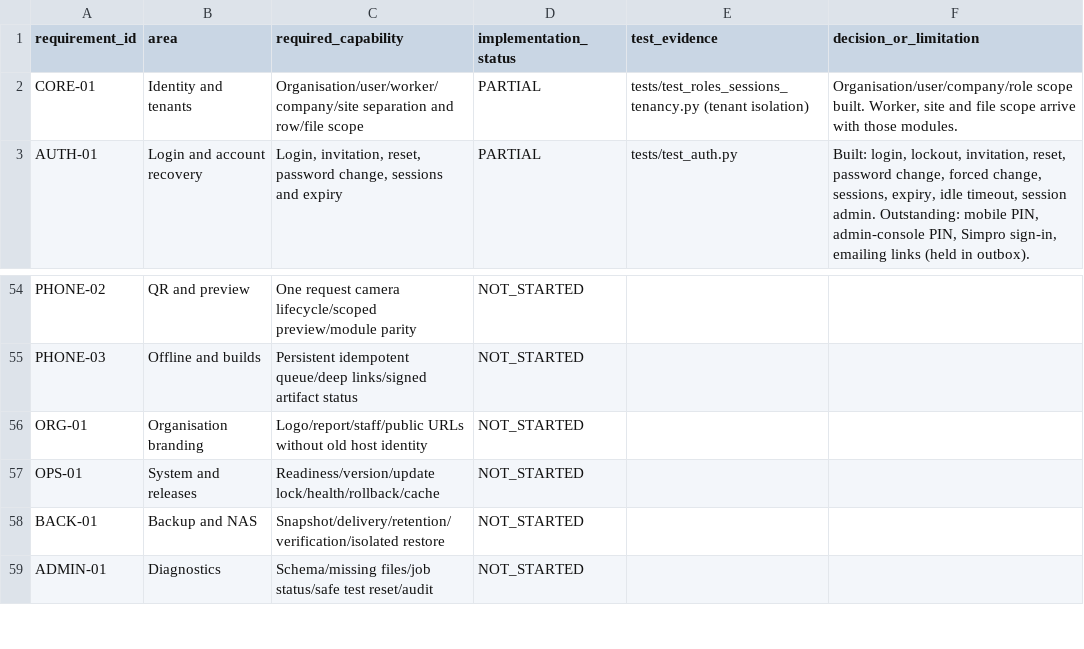
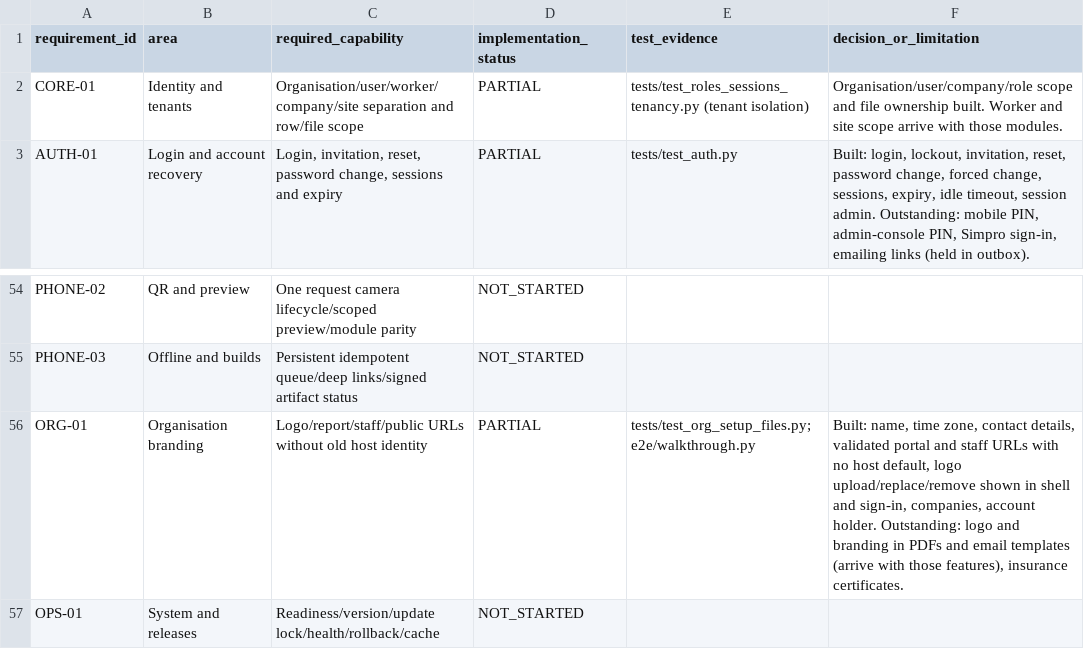
Before and after one commit to Paneltec/safety-portal-rebuild, a CSV file: docs/ledger/feature_coverage.csv, drawn as a sheet; only a part is shown, gaps mark what is left out; the shorter side is filled out with more unchanged rows.

```diff
--- a/docs/ledger/feature_coverage.csv
+++ b/docs/ledger/feature_coverage.csv
@@ -1,3 +1,3 @@
 requirement_id,area,required_capability,implementation_status,test_evidence,decision_or_limitation
-CORE-01,Identity and tenants,Organisation/user/worker/company/site separation and row/file scope,PARTIAL,tests/test_roles_sessions_tenancy.py (tenant isolation),"Organisation/user/company/role scope built. Worker, site and file scope arrive with those modules."
+CORE-01,Identity and tenants,Organisation/user/worker/company/site separation and row/file scope,PARTIAL,tests/test_roles_sessions_tenancy.py (tenant isolation),Organisation/user/company/role scope and file ownership built. Worker and site scope arrive with those modules.
 AUTH-01,Login and account recovery,"Login, invitation, reset, password change, sessions and expiry",PARTIAL,tests/test_auth.py,"Built: login, lockout, invitation, reset, password change, forced change, sessions, expiry, idle timeout, session admin. Outstanding: mobile PIN, admin-console PIN, Simpro sign-in, emailing links (held in outbox)."
@@ -55,3 +55,3 @@ PHONE-02,QR and preview,One request camera lifecycle/scoped preview/module parit
 PHONE-03,Offline and builds,Persistent idempotent queue/deep links/signed artifact status,NOT_STARTED,,
-ORG-01,Organisation branding,Logo/report/staff/public URLs without old host identity,NOT_STARTED,,
+ORG-01,Organisation branding,Logo/report/staff/public URLs without old host identity,PARTIAL,tests/test_org_setup_files.py; e2e/walkthrough.py,"Built: name, time zone, contact details, validated portal and staff URLs with no host default, logo upload/replace/remove shown in shell and sign-in, companies, account holder. Outstanding: logo and branding in PDFs and email templates (arrive with those features), insurance certificates."
 OPS-01,System and releases,Readiness/version/update lock/health/rollback/cache,NOT_STARTED,,
```
Also changed, not shown: docs/ledger/endpoint_coverage.csv, 33 other files.
